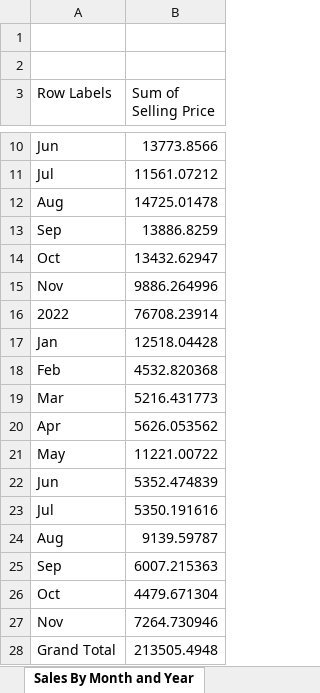
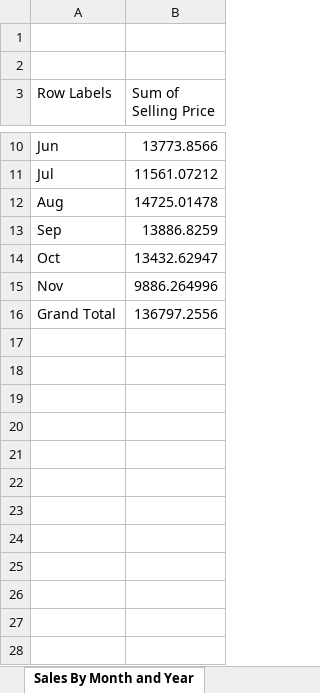
Before and after one commit to Maira-Nawaz/Sales-Dashboard-in-Excel, an Excel workbook: Sales Dashboard.xlsx, sheet Sales By Month and Year, drawn as a sheet; only a part is shown, gaps mark what is left out; values as stored, in another font and other column widths than the file's, no borders; charts and pictures not drawn; removed rows and columns are numbered as before the commit, all else as after; the diff names each change by its address in the sheet, - before the commit and + after, or states it on an @@ line.

```diff
--- a/Sales Dashboard.xlsx (sheet Sales By Month and Year)
+++ b/Sales Dashboard.xlsx (sheet Sales By Month and Year)
-row 16: 2022 | 76708.23914
-row 17: Jan | 12518.04428
-row 18: Feb | 4532.820368
-row 19: Mar | 5216.431773
-row 20: Apr | 5626.053562
-row 21: May | 11221.00722
-row 22: Jun | 5352.474839
-row 23: Jul | 5350.191616
-row 24: Aug | 9139.59787
-row 25: Sep | 6007.215363
-row 26: Oct | 4479.671304
-row 27: Nov | 7264.730946
-B16 (Sum of Selling Price): 213505.4948
+B16 (Sum of Selling Price): 136797.2556
```
Also changed, not shown: sheet Delivery Person Sales In Each R, sheet Profit By Region, sheet Top 10 Customers, sheet Sales By Region, charts or pictures.
